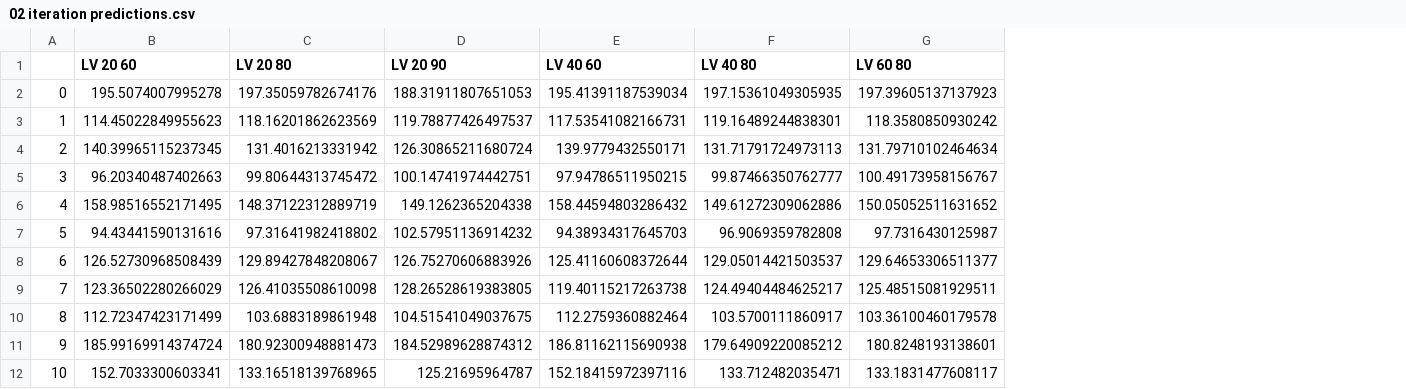
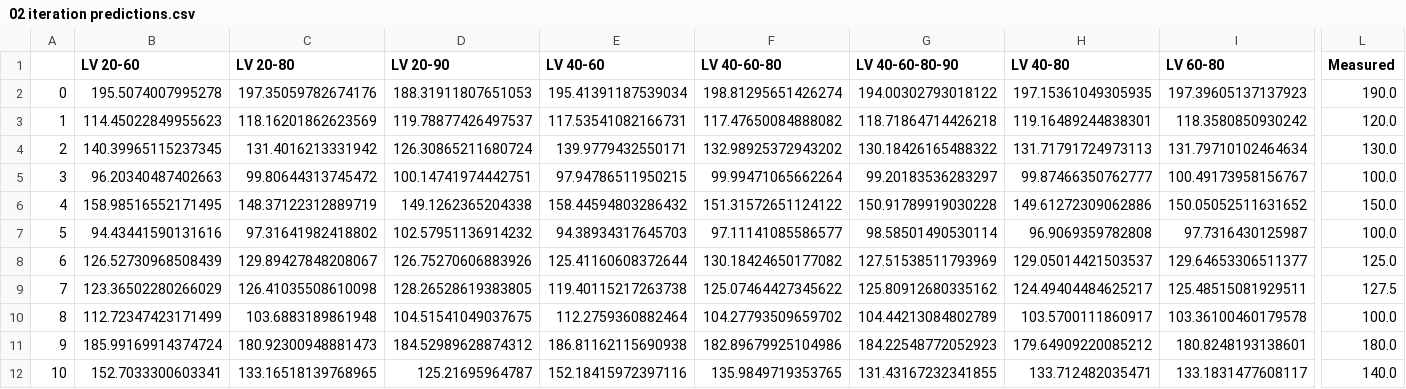
Before and after one commit to silvhua/lighthouse-capstone-project, a CSV file: output/predictions/02 iteration predictions.csv, drawn as a sheet; only a part is shown, gaps mark what is left out; addresses are those after the commit; the diff covers the shown part only; the diff names each change by its address in the sheet, - before the commit and + after, or states it on an @@ line.

Commit message:
complete iteration 2

```diff
--- a/output/predictions/02 iteration predictions.csv
+++ b/output/predictions/02 iteration predictions.csv
+column F (LV 40-60-80), rows 2-12: 198.81295651426274 | 117.47650084888082 | 132.98925372943202 | 99.99471065662264 | 151.31572651124122 | 97.11141085586577 | 130.18424650177082 | 125.07464427345622 | 104.27793509659702 | 182.89679925104986 | 135.9849719353765
+column G (LV 40-60-80-90), rows 2-12: 194.00302793018122 | 118.71864714426218 | 130.18426165488322 | 99.20183536283297 | 150.91789919030228 | 98.58501490530114 | 127.51538511793969 | 125.80912680335162 | 104.44213084802789 | 184.22548772052923 | 131.43167232341855
+column L (Measured), rows 2-12: 190.0 | 120.0 | 130.0 | 100.0 | 150.0 | 100.0 | 125.0 | 127.5 | 100.0 | 180.0 | 140.0
-B1: LV 20 60
+B1: LV 20-60
-C1: LV 20 80
+C1: LV 20-80
-D1: LV 20 90
+D1: LV 20-90
-E1: LV 40 60
+E1: LV 40-60
-H1: LV 40 80
+H1: LV 40-80
-I1: LV 60 80
+I1: LV 60-80
```
Also changed, not shown: 2 edited cells elsewhere in this file, output/predictions/02 iteration coeffficients.csv, 28 other files.
